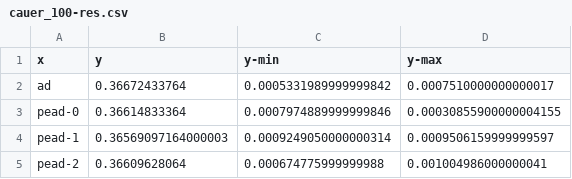
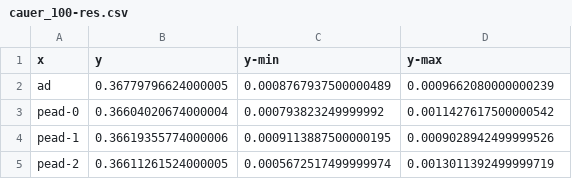
Before and after one commit to br4sco/miking-dae, a CSV file: examples/benchmarks/csv/cauer_100-res.csv, drawn as a sheet.

```diff
--- a/examples/benchmarks/csv/cauer_100-res.csv
+++ b/examples/benchmarks/csv/cauer_100-res.csv
@@ -1,5 +1,5 @@
 x,y,y-min,y-max
-ad,0.36672433764,0.0005331989999999842,0.0007510000000000017
-pead-0,0.36614833364,0.0007974889999999846,0.00030855900000004155
-pead-1,0.36569097164000003,0.0009249050000000314,0.0009506159999999597
-pead-2,0.36609628064,0.000674775999999988,0.001004986000000041
+ad,0.36779796624000005,0.0008767937500000489,0.0009662080000000239
+pead-0,0.36604020674000004,0.000793823249999992,0.0011427617500000542
+pead-1,0.36619355774000006,0.0009113887500000195,0.0009028942499999526
+pead-2,0.36611261524000005,0.0005672517499999974,0.0013011392499999719
```
Also changed, not shown: examples/benchmarks/csv/cauer_100-jac.csv, examples/benchmarks/csv/furuta-jac.csv, 23 other files.
